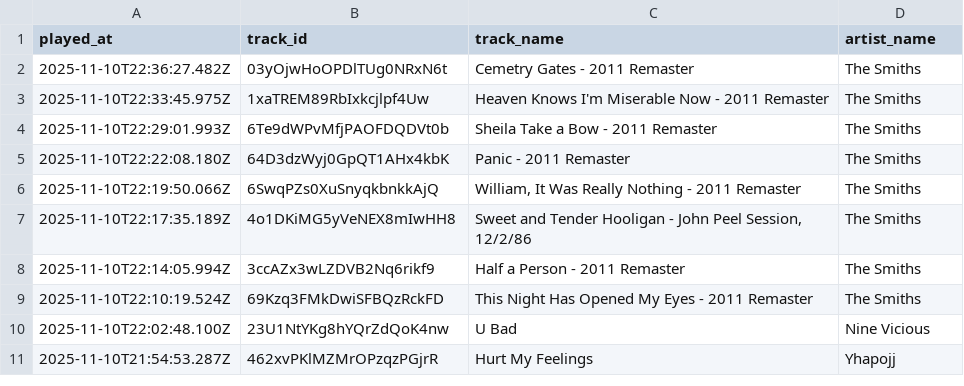
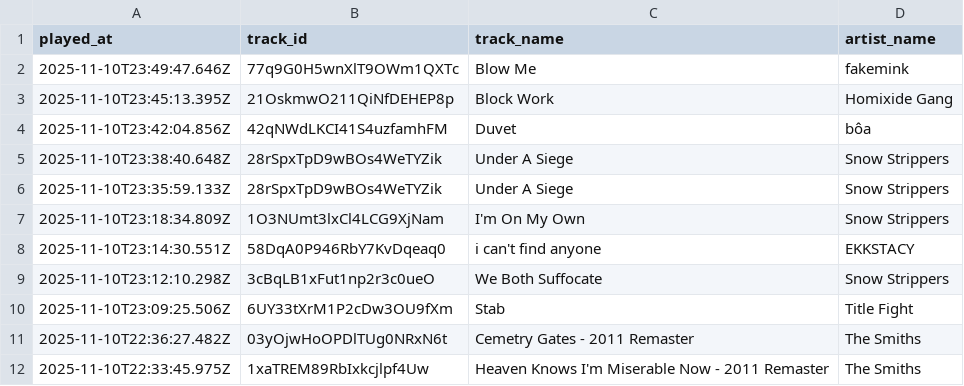
Before and after one commit to marcolanfranchi/spotify-history, a CSV file: data/plays.csv, drawn as a sheet; only a part is shown; the shorter side is filled out with more unchanged rows; the diff names each change by its address in the sheet, - before the commit and + after, or states it on an @@ line.

Commit message:
Exported plays.csv on 2025-11-10 16:00:01 (automated)

```diff
--- a/data/plays.csv
+++ b/data/plays.csv
+row 2: 2025-11-10T23:49:47.646Z | 77q9G0H5wnXlT9OWm1QXTc | Blow Me | fakemink
+row 3: 2025-11-10T23:45:13.395Z | 21OskmwO211QiNfDEHEP8p | Block Work | Homixide Gang
+row 4: 2025-11-10T23:42:04.856Z | 42qNWdLKCI41S4uzfamhFM | Duvet | bôa
+row 5: 2025-11-10T23:38:40.648Z | 28rSpxTpD9wBOs4WeTYZik | Under A Siege | Snow Strippers
+row 6: 2025-11-10T23:35:59.133Z | 28rSpxTpD9wBOs4WeTYZik | Under A Siege | Snow Strippers
+row 7: 2025-11-10T23:18:34.809Z | 1O3NUmt3lxCl4LCG9XjNam | I'm On My Own | Snow Strippers
+row 8: 2025-11-10T23:14:30.551Z | 58DqA0P946RbY7KvDqeaq0 | i can't find anyone | EKKSTACY
+row 9: 2025-11-10T23:12:10.298Z | 3cBqLB1xFut1np2r3c0ueO | We Both Suffocate | Snow Strippers
+row 10: 2025-11-10T23:09:25.506Z | 6UY33tXrM1P2cDw3OU9fXm | Stab | Title Fight
```
